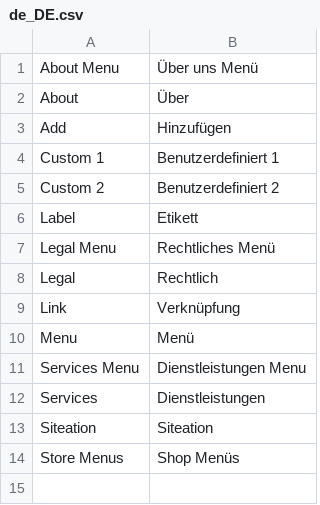
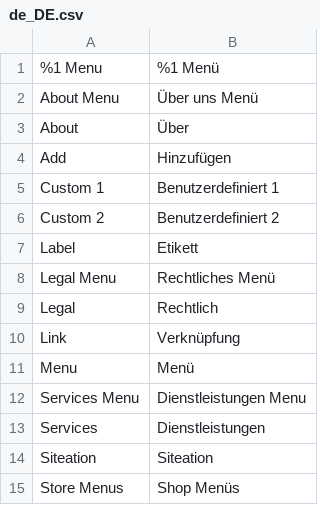
Before and after one commit to Siteation/magento2-storeinfo-menus, a CSV file: i18n/de_DE.csv, drawn as a sheet.

```diff
--- a/i18n/de_DE.csv
+++ b/i18n/de_DE.csv
@@ -1 +1,2 @@
+"%1 Menu","%1 Menü"
 "About Menu","Über uns Menü"
```
Also changed, not shown: i18n/en_GB.csv, i18n/en_US.csv, 5 other files.
